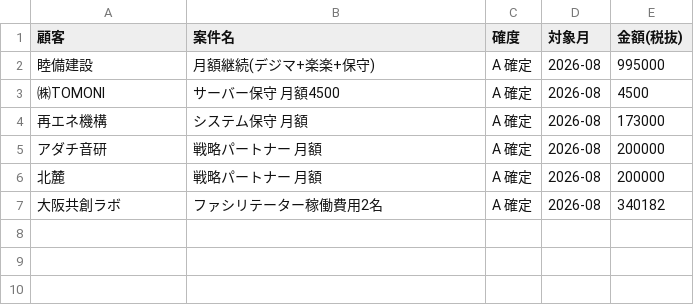
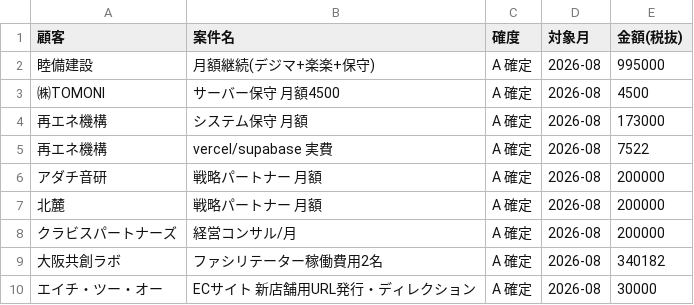
Before and after one commit to balencer-inc/balencer, a TSV file: docs/invoices/2026-08/数字マスター_売上案件別.tsv, drawn as a sheet; the diff names each change by its address in the sheet, - before the commit and + after, or states it on an @@ line.

```diff
--- a/docs/invoices/2026-08/数字マスター_売上案件別.tsv
+++ b/docs/invoices/2026-08/数字マスター_売上案件別.tsv
+row 5: 再エネ機構 | vercel/supabase 実費 | A 確定 | 2026-08 | 7522
+row 8: クラビスパートナーズ | 経営コンサル/月 | A 確定 | 2026-08 | 200000
+row 10: エイチ・ツー・オー | ECサイト 新店舗用URL発行・ディレクション | A 確定 | 2026-08 | 30000
```
Also changed, not shown: docs/invoices/2026-08/売掛管理表_貼り付け.tsv, 27 other files.
